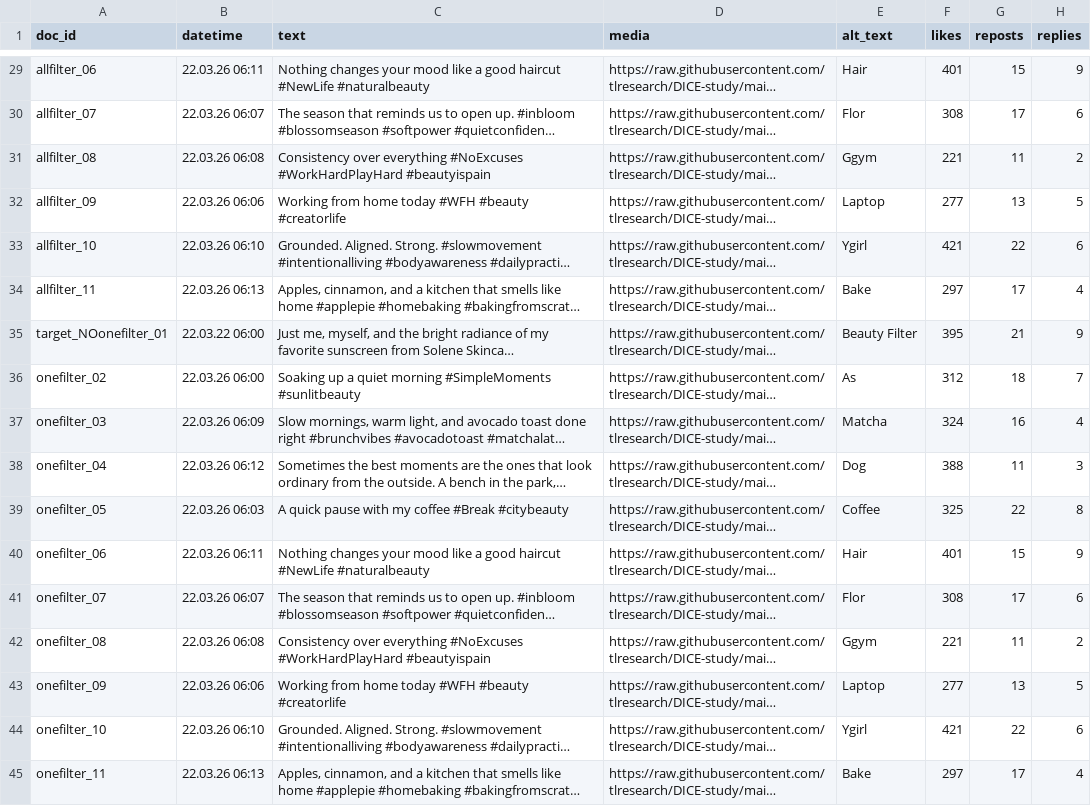
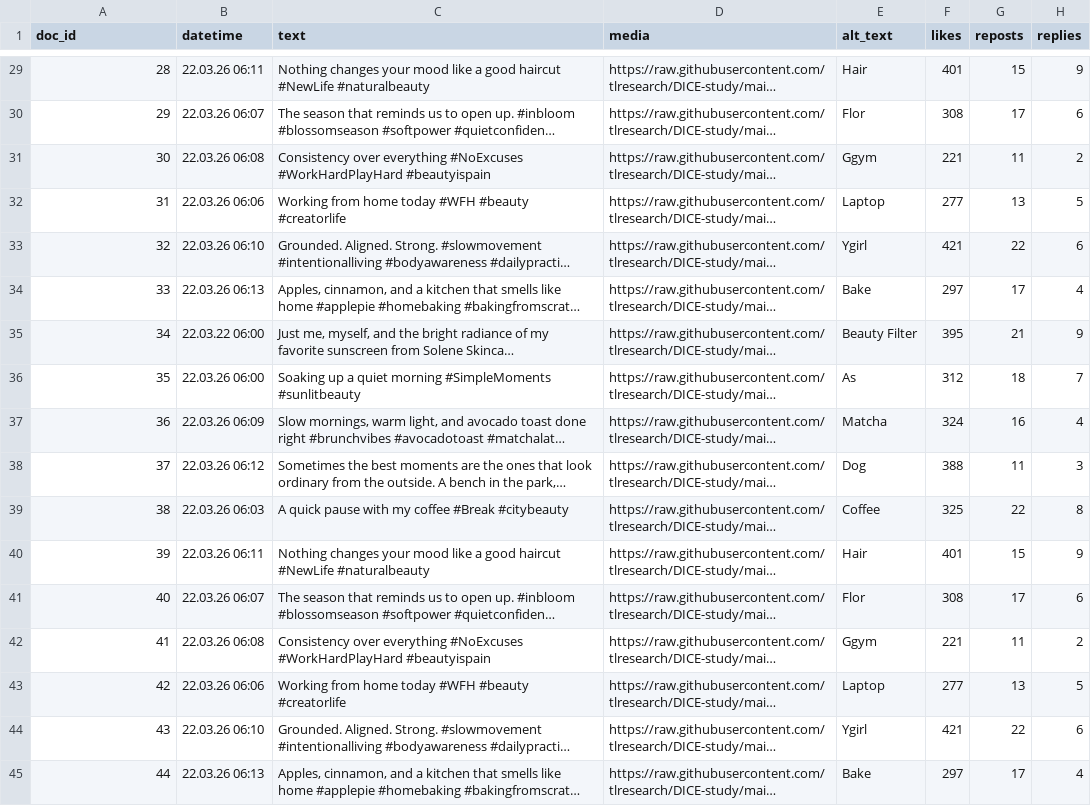
Before and after one commit to Howquez/sample-feeds, a CSV file: feeds/session2.csv, drawn as a sheet; only a part is shown, gaps mark what is left out; long unchanged cells end in …; the diff covers the shown part only; the diff names each change by its address in the sheet, - before the commit and + after, or states it on an @@ line.

```diff
--- a/feeds/session2.csv
+++ b/feeds/session2.csv
-A29 (doc_id): allfilter_06
+A29 (doc_id): 28
-A30 (doc_id): allfilter_07
+A30 (doc_id): 29
-A31 (doc_id): allfilter_08
+A31 (doc_id): 30
-A32 (doc_id): allfilter_09
+A32 (doc_id): 31
-A33 (doc_id): allfilter_10
+A33 (doc_id): 32
-A34 (doc_id): allfilter_11
+A34 (doc_id): 33
-A35 (doc_id): target_NOonefilter_01
+A35 (doc_id): 34
-A36 (doc_id): onefilter_02
+A36 (doc_id): 35
-A37 (doc_id): onefilter_03
+A37 (doc_id): 36
-A38 (doc_id): onefilter_04
+A38 (doc_id): 37
-A39 (doc_id): onefilter_05
+A39 (doc_id): 38
-A40 (doc_id): onefilter_06
+A40 (doc_id): 39
-A41 (doc_id): onefilter_07
+A41 (doc_id): 40
-A42 (doc_id): onefilter_08
+A42 (doc_id): 41
-A43 (doc_id): onefilter_09
+A43 (doc_id): 42
-A44 (doc_id): onefilter_10
+A44 (doc_id): 43
-A45 (doc_id): onefilter_11
+A45 (doc_id): 44
```
Also changed, not shown: 27 edited cells elsewhere in this file.
